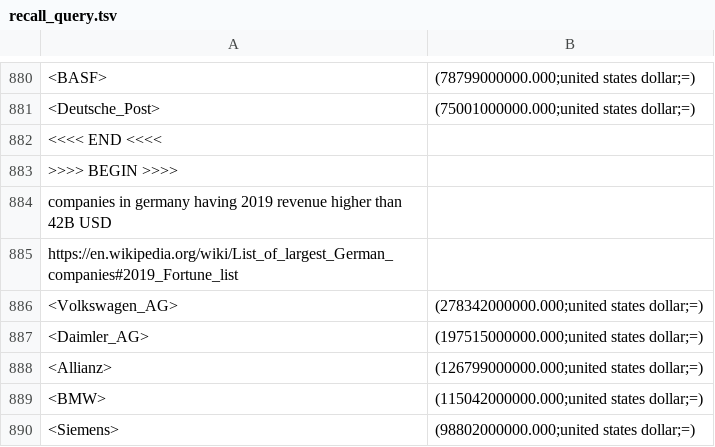
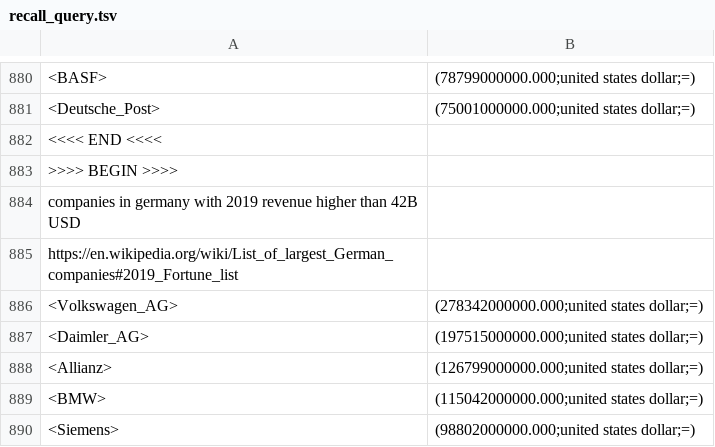
Before and after one commit to hovinhthinh/Qsearch, a TSV file: eval/table/exp_2/recall/recall_query.tsv, drawn as a sheet; only a part is shown, gaps mark what is left out; the diff names each change by its address in the sheet, - before the commit and + after, or states it on an @@ line.

```diff
--- a/eval/table/exp_2/recall/recall_query.tsv
+++ b/eval/table/exp_2/recall/recall_query.tsv
-A884: …in germany having 2019 revenue…
+A884: …in germany with 2019 revenue…
```
Also changed, not shown: 1 other file.
